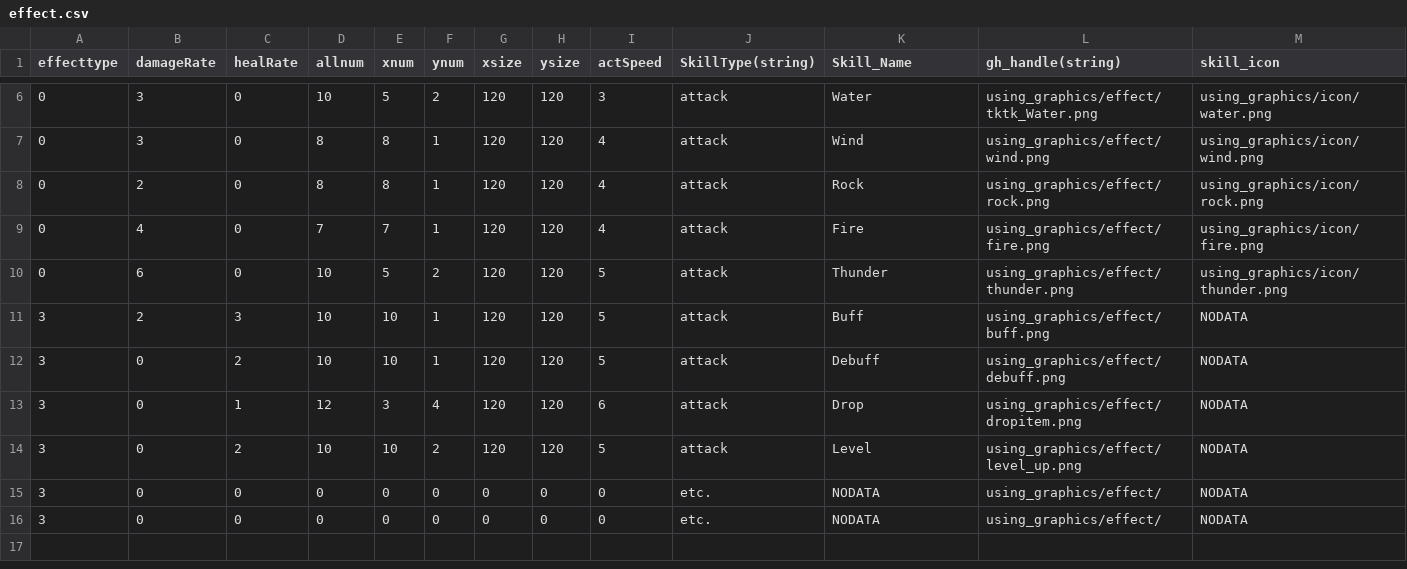
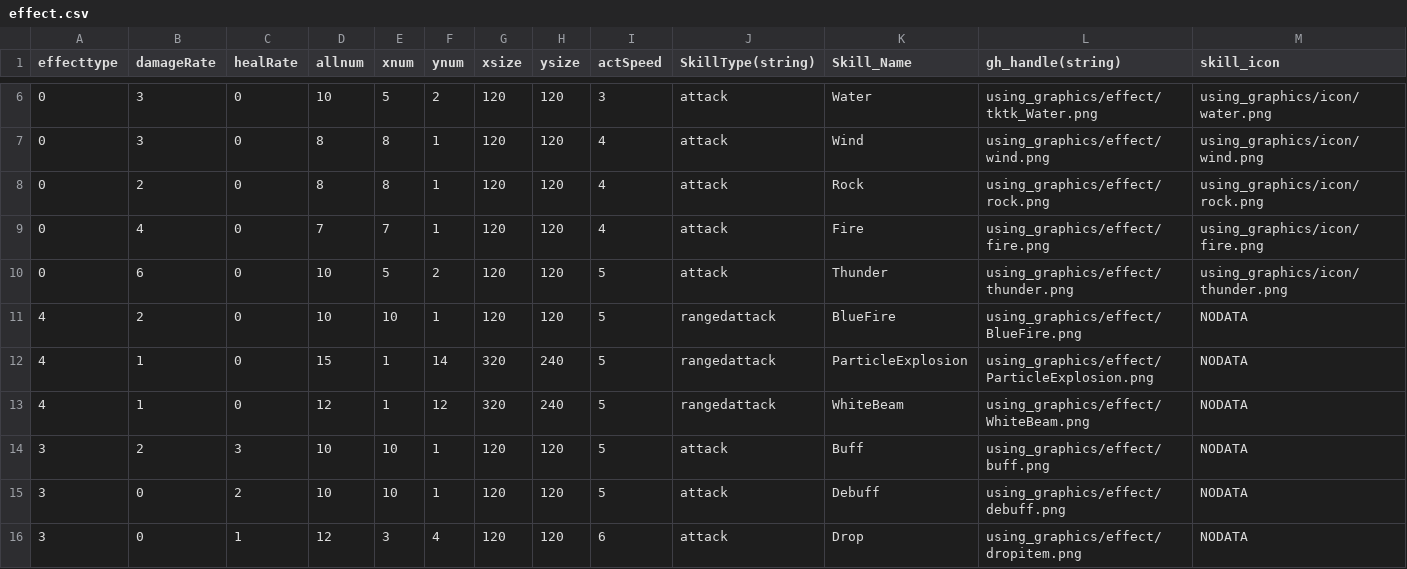
Before and after one commit to HikiMasato/DungeonRPG, a CSV file: ManagedDxlGame/csv/effect.csv, drawn as a sheet; only a part is shown, gaps mark what is left out; the shorter side is filled out with more unchanged rows; the diff names each change by its address in the sheet, - before the commit and + after, or states it on an @@ line.

```diff
--- a/ManagedDxlGame/csv/effect.csv
+++ b/ManagedDxlGame/csv/effect.csv
+row 11: 4 | 2 | 0 | 10 | 10 | 1 | 120 | 120 | 5 | rangedattack | BlueFire | using_graphics/effect/BlueFire.png | NODATA
+row 12: 4 | 1 | 0 | 15 | 1 | 14 | 320 | 240 | 5 | rangedattack | ParticleExplosion | using_graphics/effect/ParticleExplosion.png | NODATA
+row 13: 4 | 1 | 0 | 12 | 1 | 12 | 320 | 240 | 5 | rangedattack | WhiteBeam | using_graphics/effect/WhiteBeam.png | NODATA
```
Also changed, not shown: ManagedDxlGame/csv/icon.csv, 23 other files.
